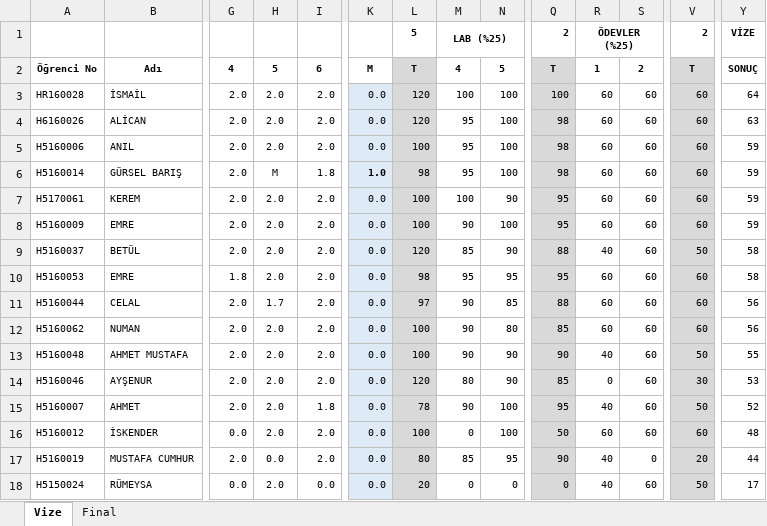
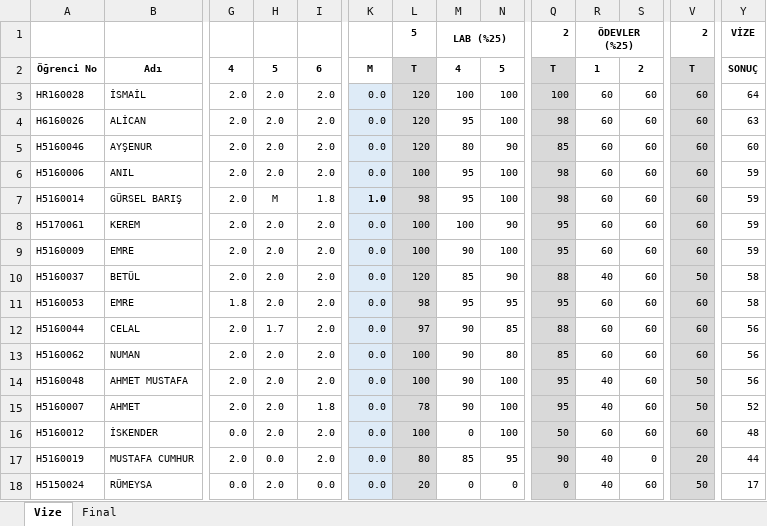
Before and after one commit to ozkansari/MyCourses, an Excel workbook: AdvancedJava/_docs/Notlar.xlsx, sheet Vize, drawn as a sheet; only a part is shown, gaps mark what is left out; values as stored, in another font and other column widths than the file's, no borders; conditional formats not drawn; removed rows and columns are numbered as before the commit, all else as after; rows hold the shown columns only; the diff names each change by its address in the sheet, - before the commit and + after, or states it on an @@ line.

Commit message:
ileri java hafta 6

```diff
--- a/AdvancedJava/_docs/Notlar.xlsx (sheet Vize)
+++ b/AdvancedJava/_docs/Notlar.xlsx (sheet Vize)
+row 5: H5160046 | AYŞENUR | 2.0 | 2.0 | 2.0 | 0.0 | 120 | 80 | 90 | 85 | 60 | 60 | 60 | 60
-N14: 90
+N14: 100
-Q14: 90
+Q14: 95
-Y14: 55
+Y14: 56
-row 14: H5160046 | AYŞENUR | 2.0 | 2.0 | 2.0 | 0.0 | 120 | 80 | 90 | 85 | 0 | 60 | 30 | 53
```
Also changed, not shown: formulas that keep their value, 1 other file.
